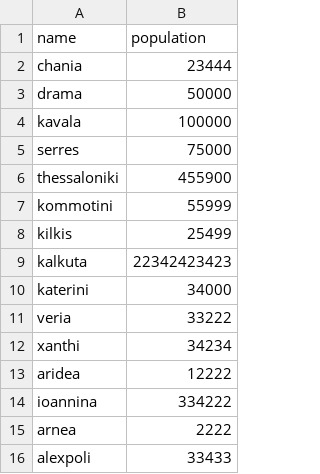
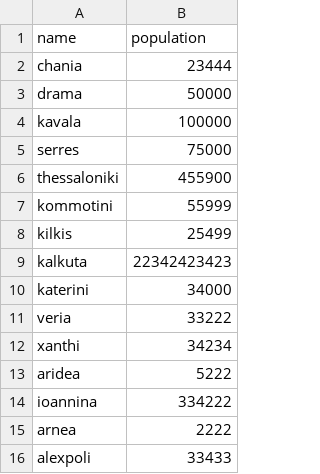
Before and after one commit to tzeikob/BitbucketStationLocations, a CSV file: cities.csv, drawn as a sheet.

Commit message:
Fix aridea population

```diff
--- a/cities.csv
+++ b/cities.csv
@@ -12,3 +12,3 @@ veria,33222
 xanthi,34234
-aridea,12222
+aridea,5222
 ioannina,334222
```
